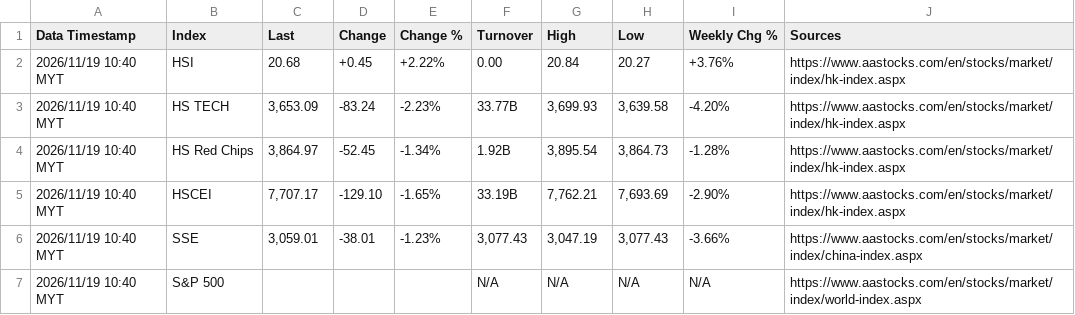
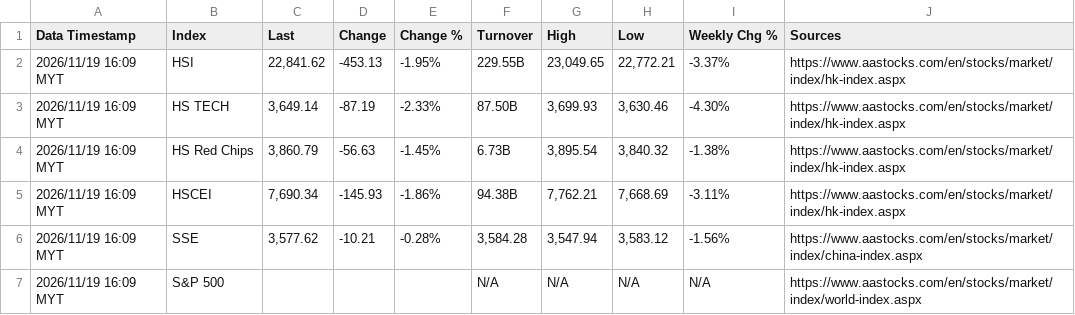
Before and after one commit to pupu11967/market-data-agent, a CSV file: market_data.csv, drawn as a sheet.

```diff
--- a/market_data.csv
+++ b/market_data.csv
@@ -1,7 +1,7 @@
 Data Timestamp,Index,Last,Change,Change %,Turnover,High,Low,Weekly Chg %,Sources
-2026/11/19 10:40 MYT,HSI,20.68,+0.45,+2.22%,0.00,20.84,20.27,+3.76%,https://www.aastocks.com/en/stocks/market/index/hk-index.aspx
-2026/11/19 10:40 MYT,HS TECH,"3,653.09",-83.24,-2.23%,33.77B,"3,699.93","3,639.58",-4.20%,https://www.aastocks.com/en/stocks/market/index/hk-index.aspx
-2026/11/19 10:40 MYT,HS Red Chips,"3,864.97",-52.45,-1.34%,1.92B,"3,895.54","3,864.73",-1.28%,https://www.aastocks.com/en/stocks/market/index/hk-index.aspx
-2026/11/19 10:40 MYT,HSCEI,"7,707.17",-129.10,-1.65%,33.19B,"7,762.21","7,693.69",-2.90%,https://www.aastocks.com/en/stocks/market/index/hk-index.aspx
-2026/11/19 10:40 MYT,SSE,"3,059.01",-38.01,-1.23%,"3,077.43","3,047.19","3,077.43",-3.66%,https://www.aastocks.com/en/stocks/market/index/china-index.aspx
-2026/11/19 10:40 MYT,S&P 500,,,,N/A,N/A,N/A,N/A,https://www.aastocks.com/en/stocks/market/index/world-index.aspx
+2026/11/19 16:09 MYT,HSI,"22,841.62",-453.13,-1.95%,229.55B,"23,049.65","22,772.21",-3.37%,https://www.aastocks.com/en/stocks/market/index/hk-index.aspx
+2026/11/19 16:09 MYT,HS TECH,"3,649.14",-87.19,-2.33%,87.50B,"3,699.93","3,630.46",-4.30%,https://www.aastocks.com/en/stocks/market/index/hk-index.aspx
+2026/11/19 16:09 MYT,HS Red Chips,"3,860.79",-56.63,-1.45%,6.73B,"3,895.54","3,840.32",-1.38%,https://www.aastocks.com/en/stocks/market/index/hk-index.aspx
+2026/11/19 16:09 MYT,HSCEI,"7,690.34",-145.93,-1.86%,94.38B,"7,762.21","7,668.69",-3.11%,https://www.aastocks.com/en/stocks/market/index/hk-index.aspx
+2026/11/19 16:09 MYT,SSE,"3,577.62",-10.21,-0.28%,"3,584.28","3,547.94","3,583.12",-1.56%,https://www.aastocks.com/en/stocks/market/index/china-index.aspx
+2026/11/19 16:09 MYT,S&P 500,,,,N/A,N/A,N/A,N/A,https://www.aastocks.com/en/stocks/market/index/world-index.aspx
```
